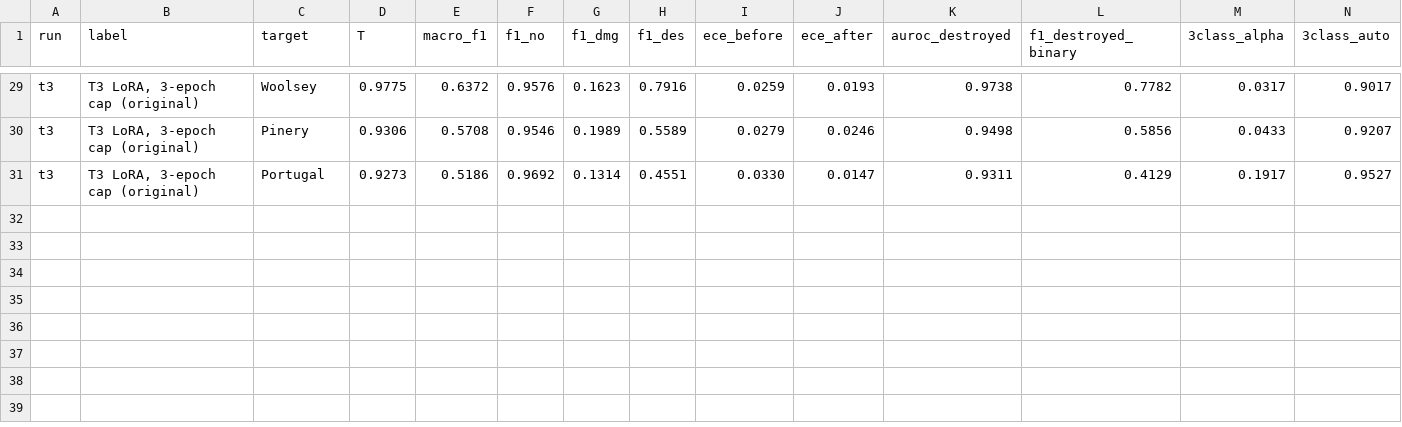
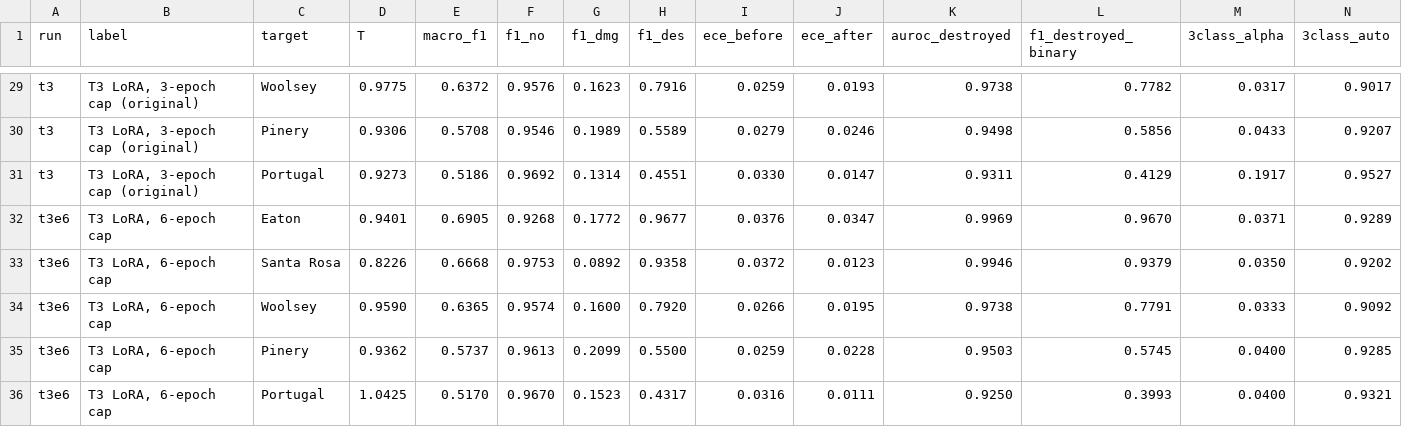
Before and after one commit to Ziyad-HF/WildfireDamageCP, a CSV file: results/tables/e2_wp8_summary.csv, drawn as a sheet; only a part is shown, gaps mark what is left out; rows hold the shown columns only; the diff names each change by its address in the sheet, - before the commit and + after, or states it on an @@ line.

```diff
--- a/results/tables/e2_wp8_summary.csv
+++ b/results/tables/e2_wp8_summary.csv
+row 32: t3e6 | T3 LoRA, 6-epoch cap | Eaton | 0.9401 | 0.6905 | 0.9268 | 0.1772 | 0.9677 | 0.0376 | 0.0347 | 0.9969 | 0.9670 | 0.0371 | 0.9289
+row 33: t3e6 | T3 LoRA, 6-epoch cap | Santa Rosa | 0.8226 | 0.6668 | 0.9753 | 0.0892 | 0.9358 | 0.0372 | 0.0123 | 0.9946 | 0.9379 | 0.0350 | 0.9202
+row 34: t3e6 | T3 LoRA, 6-epoch cap | Woolsey | 0.9590 | 0.6365 | 0.9574 | 0.1600 | 0.7920 | 0.0266 | 0.0195 | 0.9738 | 0.7791 | 0.0333 | 0.9092
+row 35: t3e6 | T3 LoRA, 6-epoch cap | Pinery | 0.9362 | 0.5737 | 0.9613 | 0.2099 | 0.5500 | 0.0259 | 0.0228 | 0.9503 | 0.5745 | 0.0400 | 0.9285
+row 36: t3e6 | T3 LoRA, 6-epoch cap | Portugal | 1.0425 | 0.5170 | 0.9670 | 0.1523 | 0.4317 | 0.0316 | 0.0111 | 0.9250 | 0.3993 | 0.0400 | 0.9321
```
Also changed, not shown: results/tables/e2_wp8_runs.csv, 32 other files.
